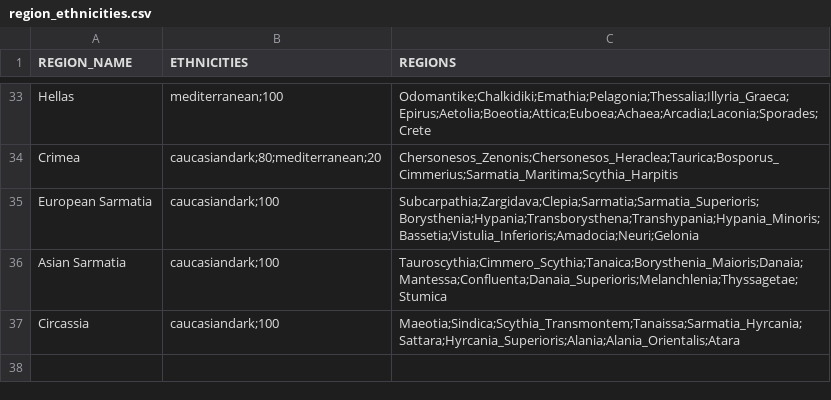
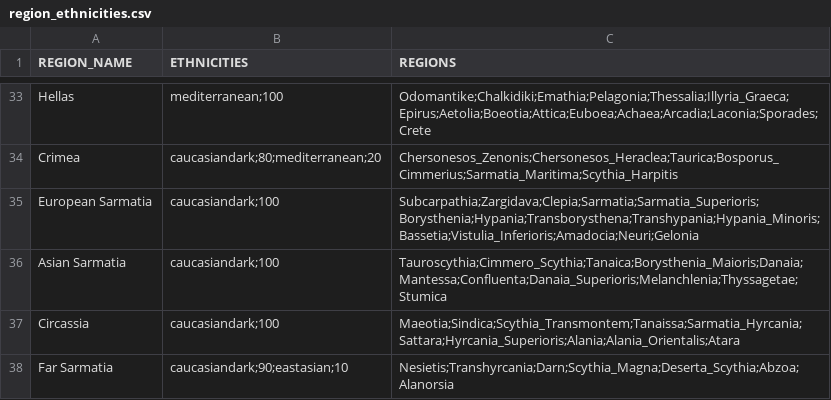
Before and after one commit to DwangDistracted/RTWR-Imperatoris-Mundi, a CSV file: Work in Progress/Tools/region_ethnicities.csv, drawn as a sheet; only a part is shown, gaps mark what is left out; the diff names each change by its address in the sheet, - before the commit and + after, or states it on an @@ line.

Commit message:
Added Far Sarmatia

```diff
--- a/Work in Progress/Tools/region_ethnicities.csv
+++ b/Work in Progress/Tools/region_ethnicities.csv
+row 38: Far Sarmatia | caucasiandark;90;eastasian;10 | Nesietis;Transhyrcania;Darn;Scythia_Magna;Deserta_Scythia;Abzoa;Alanorsia
```
Also changed, not shown: 10 other files.
